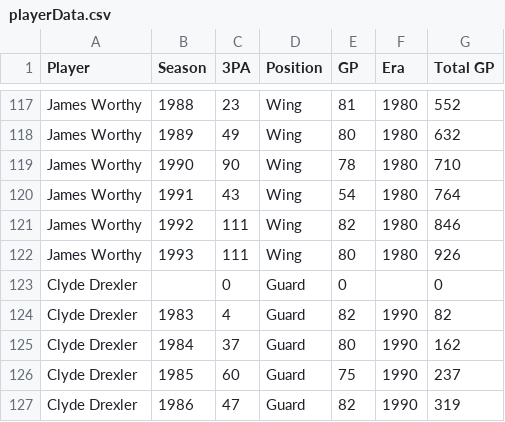
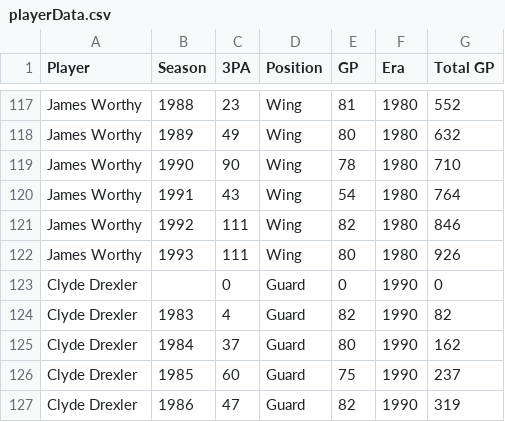
Before and after one commit to nepstein10/CS171FinalProject, a CSV file: website/data/playerData.csv, drawn as a sheet; only a part is shown, gaps mark what is left out.

Commit message:
Fixed a player data point

```diff
--- a/website/data/playerData.csv
+++ b/website/data/playerData.csv
@@ -122,3 +122,3 @@ James Worthy,1992,111,Wing,82,1980,846
 James Worthy,1993,111,Wing,80,1980,926
-Clyde Drexler,,0,Guard,0,,0
+Clyde Drexler,,0,Guard,0,1990,0
 Clyde Drexler,1983,4,Guard,82,1990,82
```
